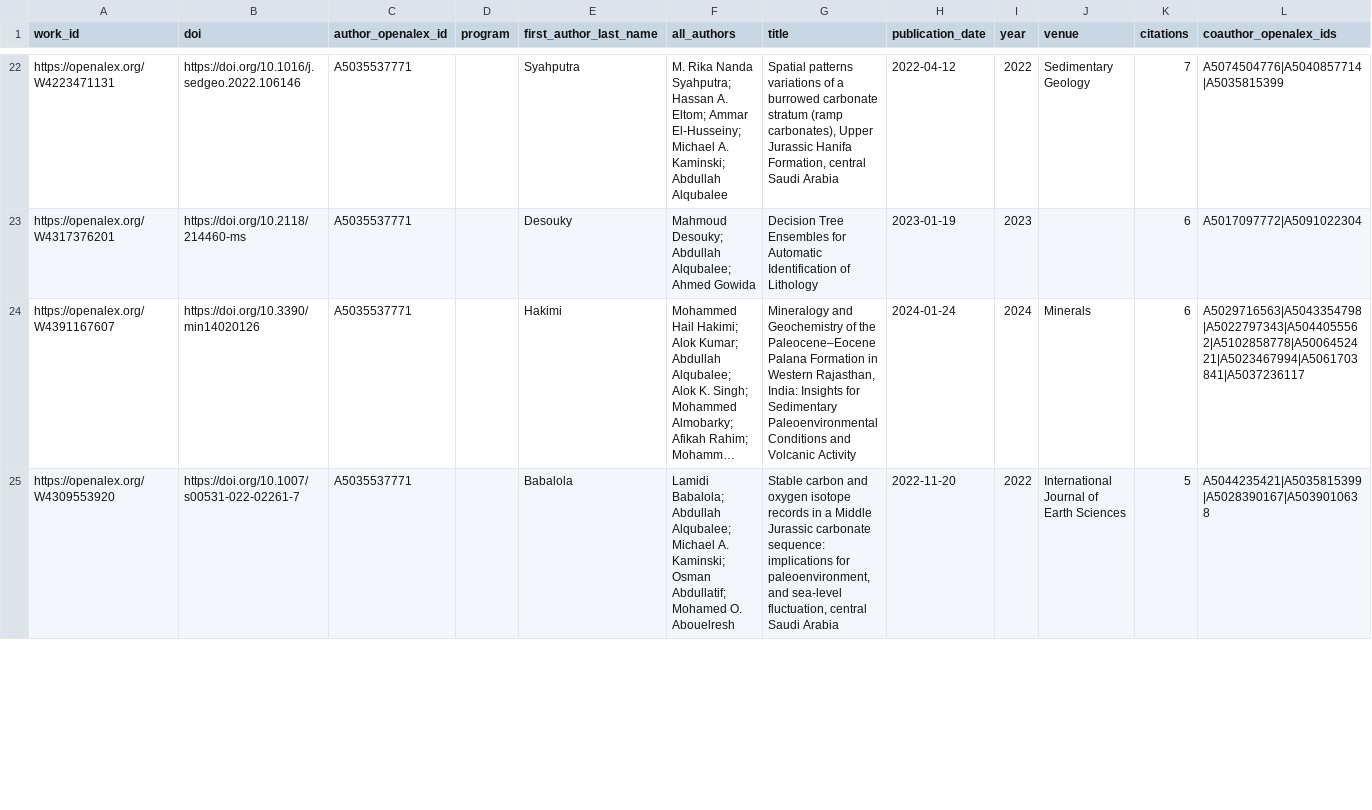
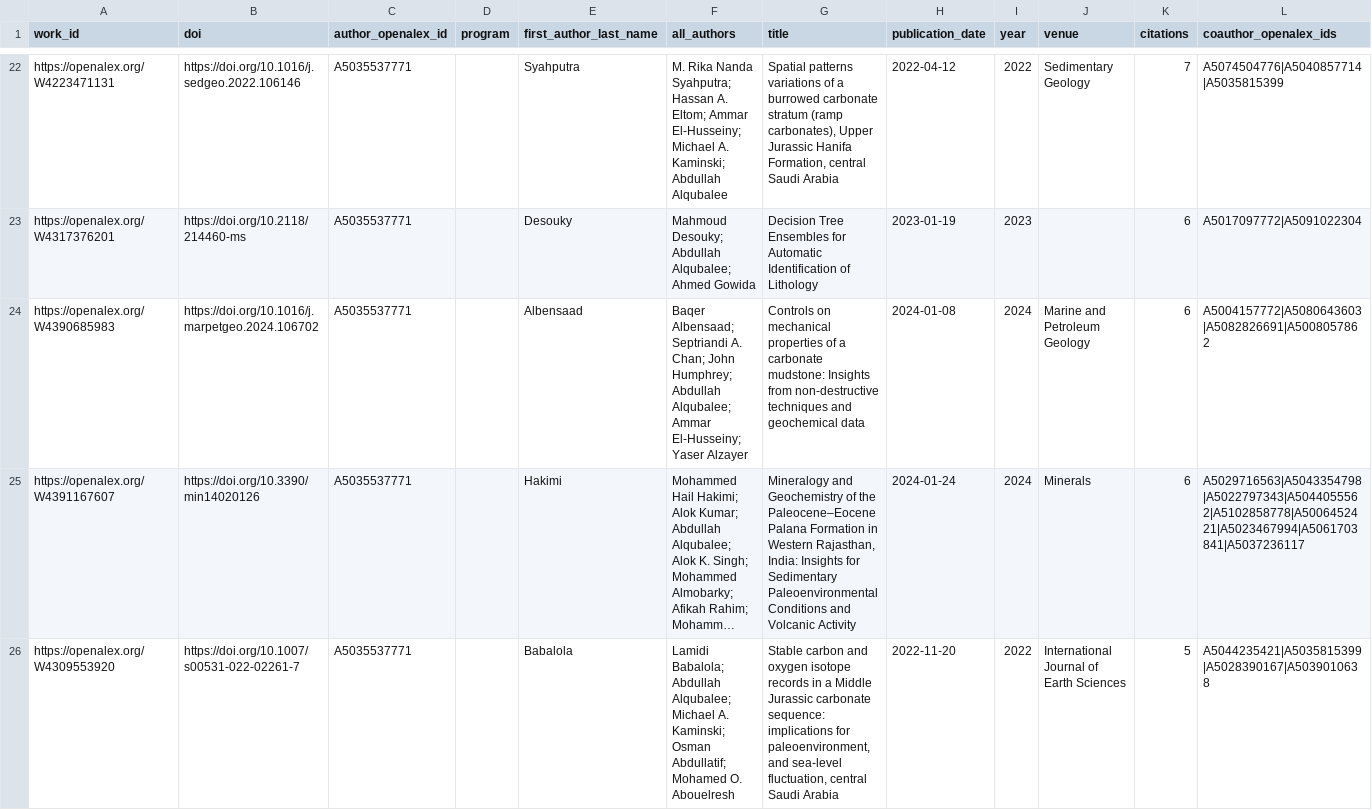
Before and after one commit to digitalgeosciences/idb, a CSV file: data/works.csv, drawn as a sheet; only a part is shown, gaps mark what is left out; long unchanged cells end in …; the diff covers the shown part only; the diff names each change by its address in the sheet, - before the commit and + after, or states it on an @@ line.

```diff
--- a/data/works.csv
+++ b/data/works.csv
+row 24: https://openalex.org/W4390685983 | https://doi.org/10.1016/j.marpetgeo.2024.106702 | A5035537771 |  | Albensaad | Baqer Albensaad; Septriandi A. Chan; John Humphrey; Abdullah Alqubalee; Ammar El-Husseiny; Yaser Alzayer | Controls on mechanical properties of a carbonate mudstone: Insights from non-destructive techniques and geochemical data | 2024-01-08 | 2024 | Marine and Petroleum Geology | 6 | A5004157772|A5080643603|A5082826691|A5008057862
```
Also changed, not shown: 1 removed row elsewhere in this file, data/work_institutions.csv, data/work_topics.csv, 6 other files.
